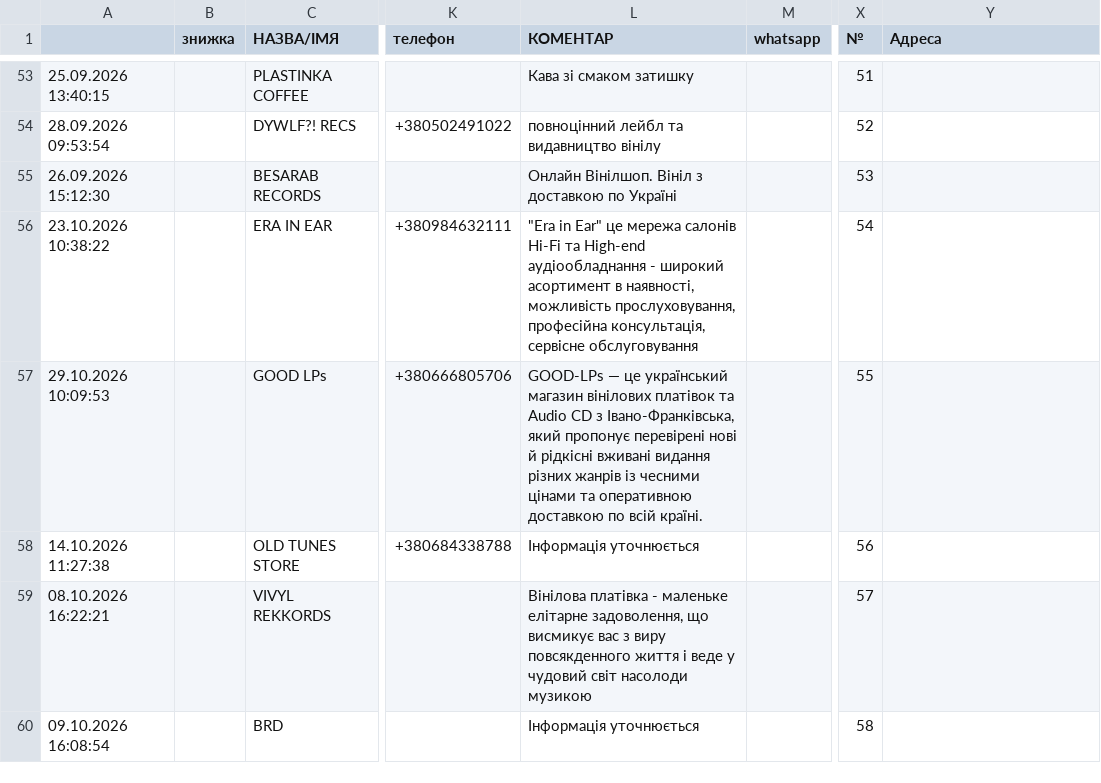
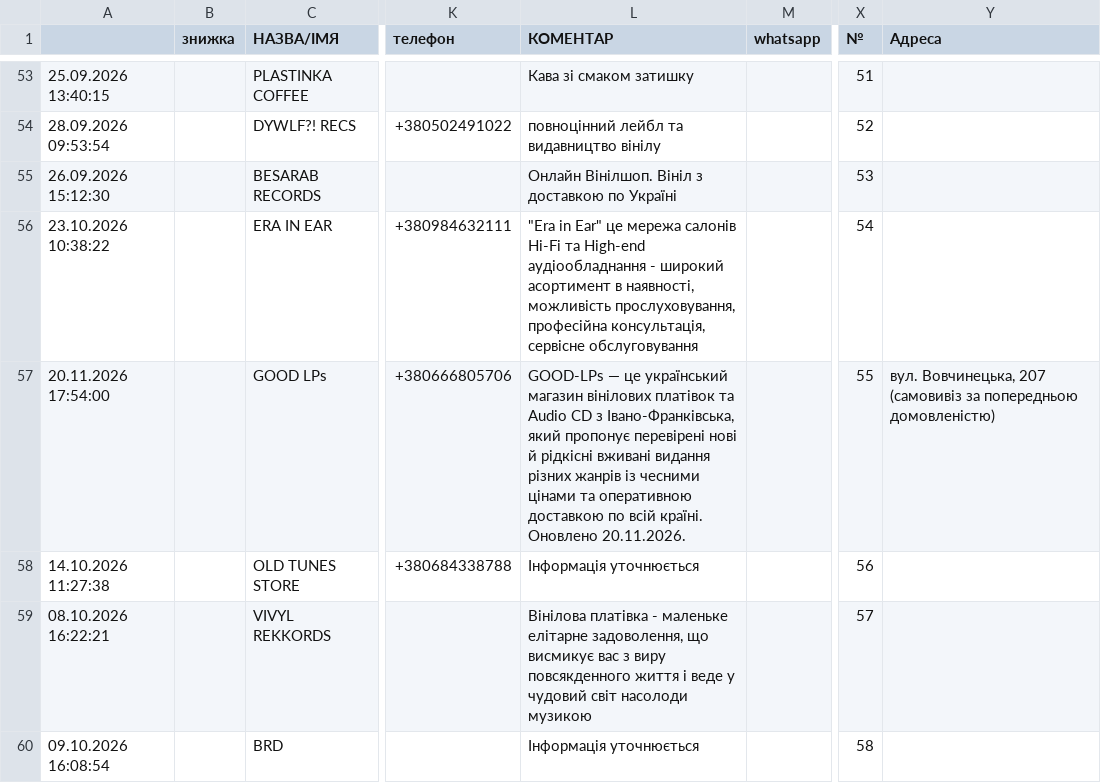
Before and after one commit to 2232344-ctrl/didvinil, a CSV file: vinyl-ukraine/data.csv, drawn as a sheet; only a part is shown, gaps mark what is left out; the diff names each change by its address in the sheet, - before the commit and + after, or states it on an @@ line.

```diff
--- a/vinyl-ukraine/data.csv
+++ b/vinyl-ukraine/data.csv
-A57: 29.10.2026 10:09:53
+A57: 20.11.2026 17:54:00
-L57 (КОМЕНТАР): …всій країні.
+L57 (КОМЕНТАР): …всій країні. Оновлено 20.11.2026.
-Y57 (Адреса): (empty)
+Y57 (Адреса): вул. Вовчинецька, 207 (самовивіз за попередньою домовленістю)
```
Also changed, not shown: 1 other file.
